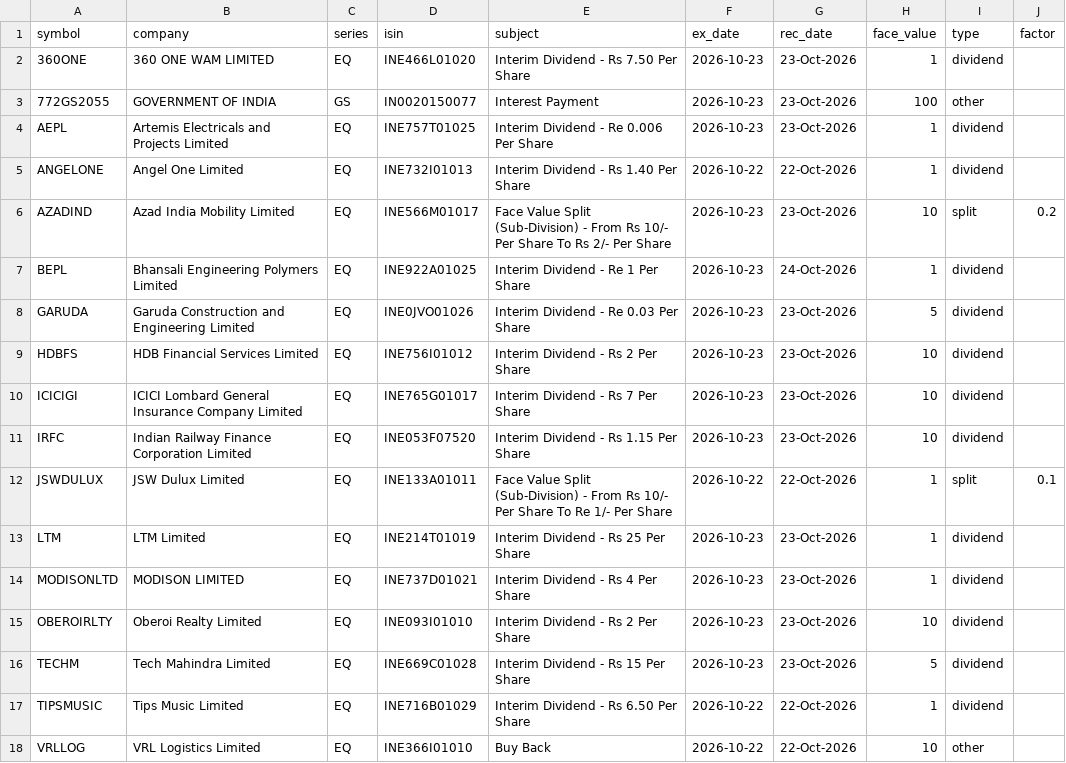
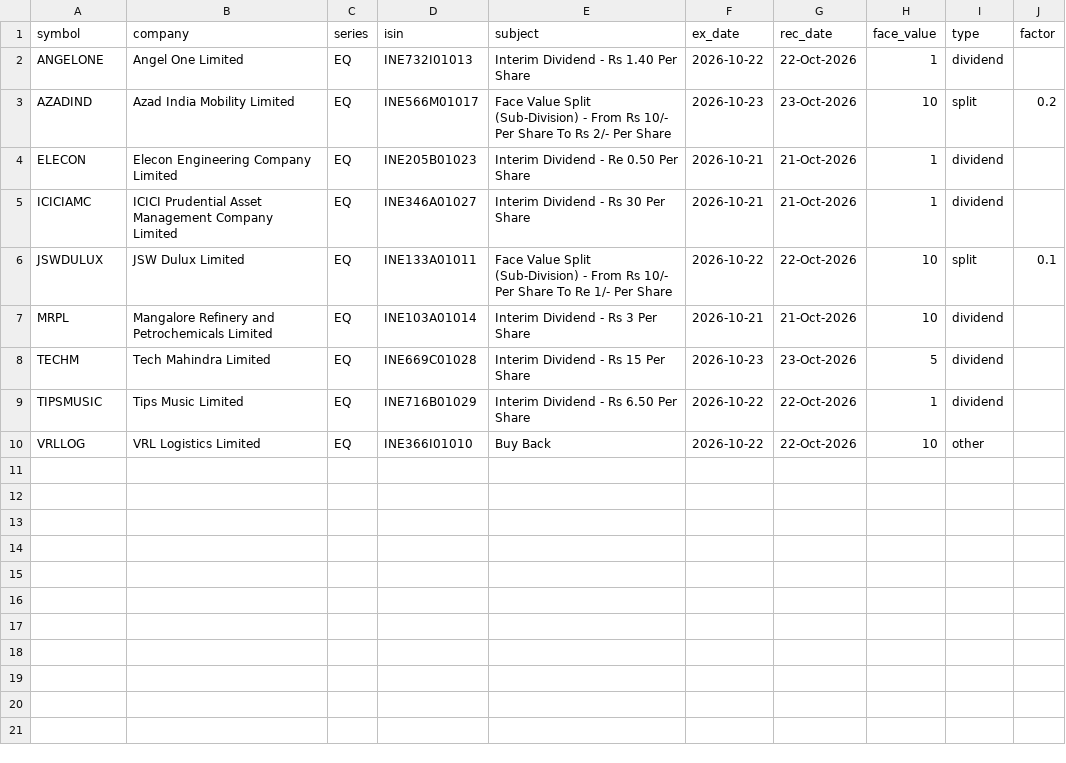
Before and after one commit to devrajai/ArthaSaar, a CSV file: data/corporate_actions/actions.csv, drawn as a sheet.

```diff
--- a/data/corporate_actions/actions.csv
+++ b/data/corporate_actions/actions.csv
@@ -1,16 +1,8 @@
 symbol,company,series,isin,subject,ex_date,rec_date,face_value,type,factor
-360ONE,360 ONE WAM LIMITED,EQ,INE466L01020,Interim Dividend - Rs 7.50 Per Share,2026-10-23,23-Oct-2026,1,dividend,
-772GS2055,GOVERNMENT OF INDIA,GS,IN0020150077,Interest Payment,2026-10-23,23-Oct-2026,100,other,
-AEPL,Artemis Electricals and Projects Limited,EQ,INE757T01025,Interim Dividend - Re 0.006 Per Share,2026-10-23,23-Oct-2026,1,dividend,
 ANGELONE,Angel One Limited,EQ,INE732I01013,Interim Dividend - Rs 1.40 Per Share,2026-10-22,22-Oct-2026,1,dividend,
 AZADIND,Azad India Mobility Limited,EQ,INE566M01017,Face Value Split (Sub-Division) - From Rs 10/- Per Share To Rs 2/- Per Share,2026-10-23,23-Oct-2026,10,split,0.2
-BEPL,Bhansali Engineering Polymers Limited,EQ,INE922A01025,Interim Dividend - Re 1 Per Share,2026-10-23,24-Oct-2026,1,dividend,
-GARUDA,Garuda Construction and Engineering Limited,EQ,INE0JVO01026,Interim Dividend - Re 0.03 Per Share,2026-10-23,23-Oct-2026,5,dividend,
-HDBFS,HDB Financial Services Limited,EQ,INE756I01012,Interim Dividend - Rs 2 Per Share,2026-10-23,23-Oct-2026,10,dividend,
-ICICIGI,ICICI Lombard General Insurance Company Limited,EQ,INE765G01017,Interim Dividend - Rs 7 Per Share,2026-10-23,23-Oct-2026,10,dividend,
-IRFC,Indian Railway Finance Corporation Limited,EQ,INE053F07520,Interim Dividend - Rs 1.15 Per Share,2026-10-23,23-Oct-2026,10,dividend,
-JSWDULUX,JSW Dulux Limited,EQ,INE133A01011,Face Value Split (Sub-Division) - From Rs 10/- Per Share To Re 1/- Per Share,2026-10-22,22-Oct-2026,1,split,0.1
-LTM,LTM Limited,EQ,INE214T01019,Interim Dividend - Rs 25 Per Share,2026-10-23,23-Oct-2026,1,dividend,
-MODISONLTD,MODISON LIMITED,EQ,INE737D01021,Interim Dividend - Rs 4 Per Share,2026-10-23,23-Oct-2026,1,dividend,
-OBEROIRLTY,Oberoi Realty Limited,EQ,INE093I01010,Interim Dividend - Rs 2 Per Share,2026-10-23,23-Oct-2026,10,dividend,
+ELECON,Elecon Engineering Company Limited,EQ,INE205B01023,Interim Dividend - Re 0.50 Per Share,2026-10-21,21-Oct-2026,1,dividend,
+ICICIAMC,ICICI Prudential Asset Management Company Limited,EQ,INE346A01027,Interim Dividend - Rs 30 Per Share,2026-10-21,21-Oct-2026,1,dividend,
+JSWDULUX,JSW Dulux Limited,EQ,INE133A01011,Face Value Split (Sub-Division) - From Rs 10/- Per Share To Re 1/- Per Share,2026-10-22,22-Oct-2026,10,split,0.1
+MRPL,Mangalore Refinery and Petrochemicals Limited,EQ,INE103A01014,Interim Dividend - Rs 3 Per Share,2026-10-21,21-Oct-2026,10,dividend,
 TECHM,Tech Mahindra Limited,EQ,INE669C01028,Interim Dividend - Rs  15 Per Share,2026-10-23,23-Oct-2026,5,dividend,
```
Also changed, not shown: data/analysis/channel_stats.csv, data/analysis/symbol_buzz.csv, 4 other files.
